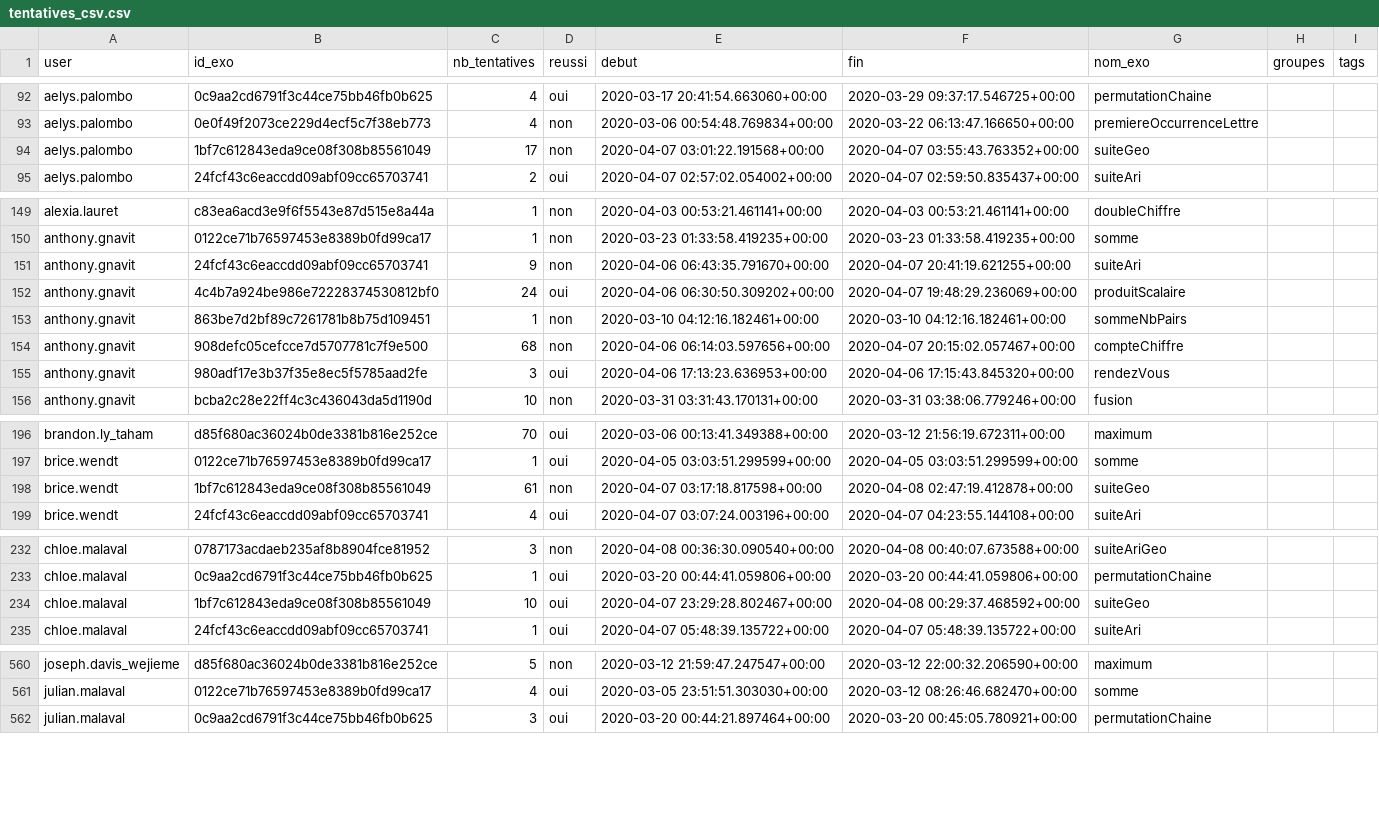
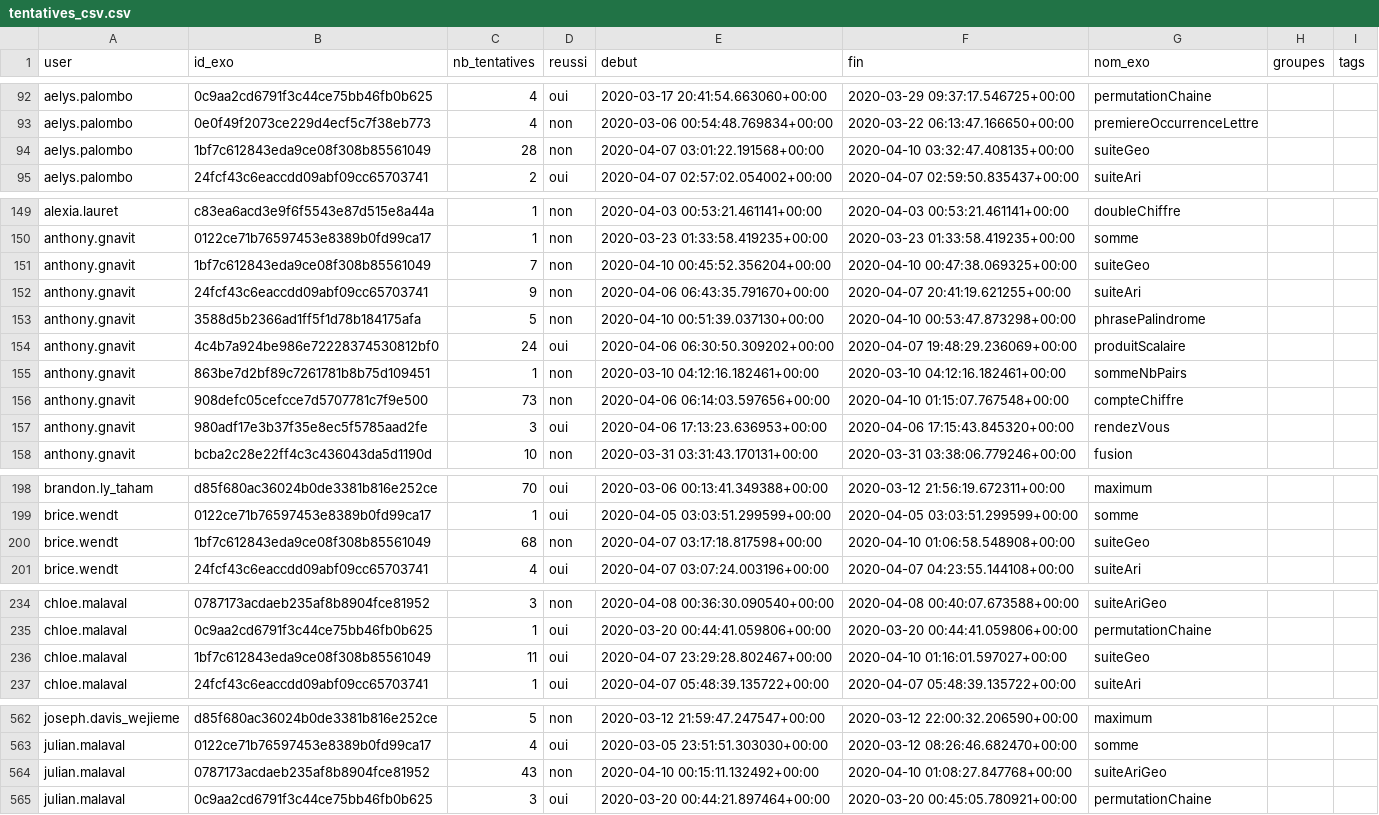
Before and after one commit to GCleuziou/IntroPythonUNC, a CSV file: source/tableau_defi/tentatives_csv.csv, drawn as a sheet; only a part is shown, gaps mark what is left out; the diff covers the shown part only.

```diff
--- a/source/tableau_defi/tentatives_csv.csv
+++ b/source/tableau_defi/tentatives_csv.csv
@@ -93,3 +93,3 @@
 "aelys.palombo";"0e0f49f2073ce229d4ecf5c7f38eb773";4;"non";"2020-03-06 00:54:48.769834+00:00";"2020-03-22 06:13:47.166650+00:00";"premiereOccurrenceLettre";;
-"aelys.palombo";"1bf7c612843eda9ce08f308b85561049";17;"non";"2020-04-07 03:01:22.191568+00:00";"2020-04-07 03:55:43.763352+00:00";"suiteGeo";;
+"aelys.palombo";"1bf7c612843eda9ce08f308b85561049";28;"non";"2020-04-07 03:01:22.191568+00:00";"2020-04-10 03:32:47.408135+00:00";"suiteGeo";;
 "aelys.palombo";"24fcf43c6eaccdd09abf09cc65703741";2;"oui";"2020-04-07 02:57:02.054002+00:00";"2020-04-07 02:59:50.835437+00:00";"suiteAri";;
@@ -150,6 +150,8 @@
 "anthony.gnavit";"0122ce71b76597453e8389b0fd99ca17";1;"non";"2020-03-23 01:33:58.419235+00:00";"2020-03-23 01:33:58.419235+00:00";"somme";;
+"anthony.gnavit";"1bf7c612843eda9ce08f308b85561049";7;"non";"2020-04-10 00:45:52.356204+00:00";"2020-04-10 00:47:38.069325+00:00";"suiteGeo";;
 "anthony.gnavit";"24fcf43c6eaccdd09abf09cc65703741";9;"non";"2020-04-06 06:43:35.791670+00:00";"2020-04-07 20:41:19.621255+00:00";"suiteAri";;
+"anthony.gnavit";"3588d5b2366ad1ff5f1d78b184175afa";5;"non";"2020-04-10 00:51:39.037130+00:00";"2020-04-10 00:53:47.873298+00:00";"phrasePalindrome";;
 "anthony.gnavit";"4c4b7a924be986e72228374530812bf0";24;"oui";"2020-04-06 06:30:50.309202+00:00";"2020-04-07 19:48:29.236069+00:00";"produitScalaire";;
 "anthony.gnavit";"863be7d2bf89c7261781b8b75d109451";1;"non";"2020-03-10 04:12:16.182461+00:00";"2020-03-10 04:12:16.182461+00:00";"sommeNbPairs";;
-"anthony.gnavit";"908defc05cefcce7d5707781c7f9e500";68;"non";"2020-04-06 06:14:03.597656+00:00";"2020-04-07 20:15:02.057467+00:00";"compteChiffre";;
+"anthony.gnavit";"908defc05cefcce7d5707781c7f9e500";73;"non";"2020-04-06 06:14:03.597656+00:00";"2020-04-10 01:15:07.767548+00:00";"compteChiffre";;
 "anthony.gnavit";"980adf17e3b37f35e8ec5f5785aad2fe";3;"oui";"2020-04-06 17:13:23.636953+00:00";"2020-04-06 17:15:43.845320+00:00";"rendezVous";;
@@ -197,3 +199,3 @@
 "brice.wendt";"0122ce71b76597453e8389b0fd99ca17";1;"oui";"2020-04-05 03:03:51.299599+00:00";"2020-04-05 03:03:51.299599+00:00";"somme";;
-"brice.wendt";"1bf7c612843eda9ce08f308b85561049";61;"non";"2020-04-07 03:17:18.817598+00:00";"2020-04-08 02:47:19.412878+00:00";"suiteGeo";;
+"brice.wendt";"1bf7c612843eda9ce08f308b85561049";68;"non";"2020-04-07 03:17:18.817598+00:00";"2020-04-10 01:06:58.548908+00:00";"suiteGeo";;
 "brice.wendt";"24fcf43c6eaccdd09abf09cc65703741";4;"oui";"2020-04-07 03:07:24.003196+00:00";"2020-04-07 04:23:55.144108+00:00";"suiteAri";;
@@ -233,3 +235,3 @@
 "chloe.malaval";"0c9aa2cd6791f3c44ce75bb46fb0b625";1;"oui";"2020-03-20 00:44:41.059806+00:00";"2020-03-20 00:44:41.059806+00:00";"permutationChaine";;
-"chloe.malaval";"1bf7c612843eda9ce08f308b85561049";10;"oui";"2020-04-07 23:29:28.802467+00:00";"2020-04-08 00:29:37.468592+00:00";"suiteGeo";;
+"chloe.malaval";"1bf7c612843eda9ce08f308b85561049";11;"oui";"2020-04-07 23:29:28.802467+00:00";"2020-04-10 01:16:01.597027+00:00";"suiteGeo";;
 "chloe.malaval";"24fcf43c6eaccdd09abf09cc65703741";1;"oui";"2020-04-07 05:48:39.135722+00:00";"2020-04-07 05:48:39.135722+00:00";"suiteAri";;
@@ -561,2 +563,3 @@
 "julian.malaval";"0122ce71b76597453e8389b0fd99ca17";4;"oui";"2020-03-05 23:51:51.303030+00:00";"2020-03-12 08:26:46.682470+00:00";"somme";;
+"julian.malaval";"0787173acdaeb235af8b8904fce81952";43;"non";"2020-04-10 00:15:11.132492+00:00";"2020-04-10 01:08:27.847768+00:00";"suiteAriGeo";;
 "julian.malaval";"0c9aa2cd6791f3c44ce75bb46fb0b625";3;"oui";"2020-03-20 00:44:21.897464+00:00";"2020-03-20 00:45:05.780921+00:00";"permutationChaine";;
```
Also changed, not shown: 4 edited cells elsewhere in this file, 1 other file.
